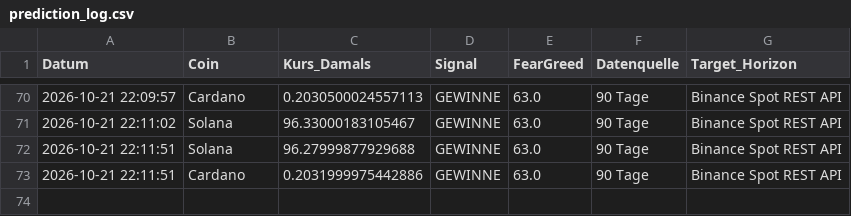
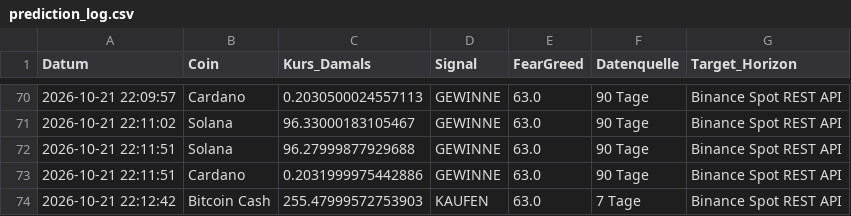
Before and after one commit to thbeeckmann-svg/krypto-kompass, a CSV file: prediction_log.csv, drawn as a sheet; only a part is shown, gaps mark what is left out.

```diff
--- a/prediction_log.csv
+++ b/prediction_log.csv
@@ -73 +73,2 @@ Datum,Coin,Kurs_Damals,Signal,FearGreed,Datenquelle,Target_Horizon
 2026-10-21 22:11:51,Cardano,0.2031999975442886,GEWINNE,63.0,90 Tage,Binance Spot REST API
+2026-10-21 22:12:42,Bitcoin Cash,255.47999572753903,KAUFEN,63.0,7 Tage,Binance Spot REST API
```
